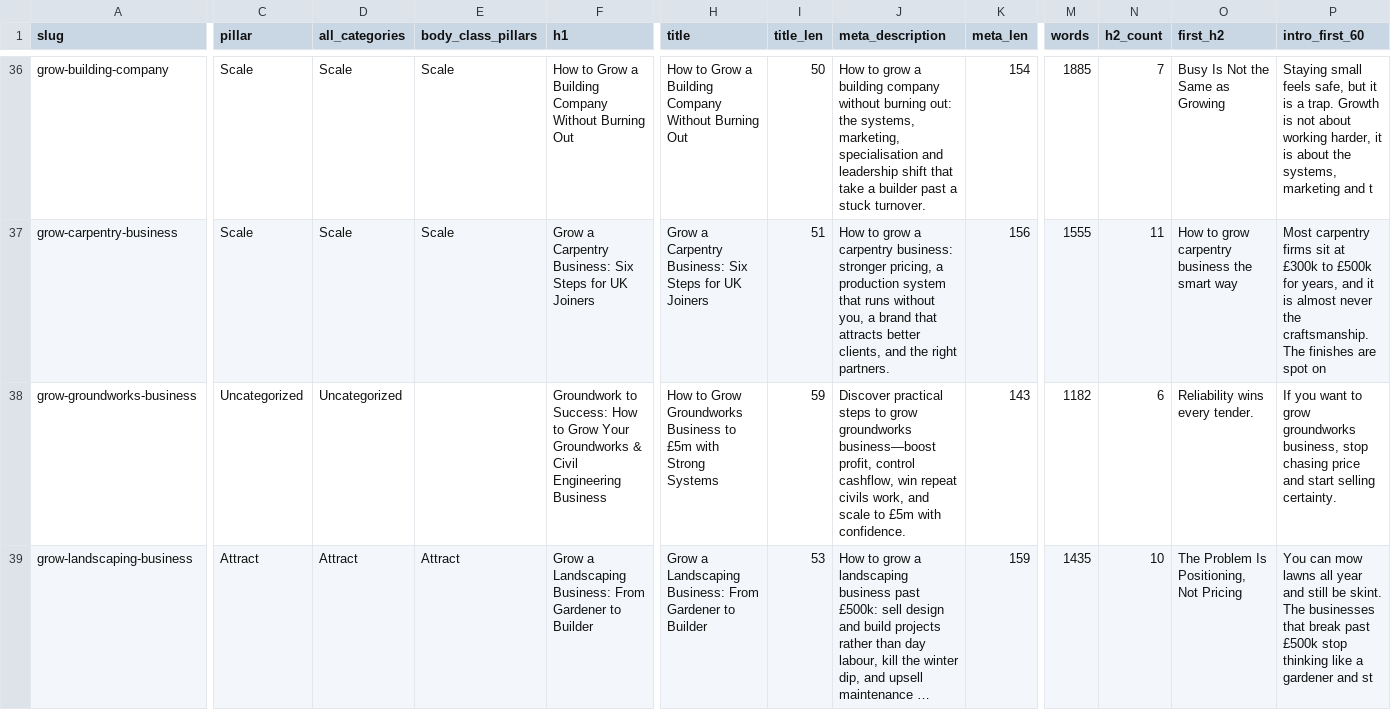
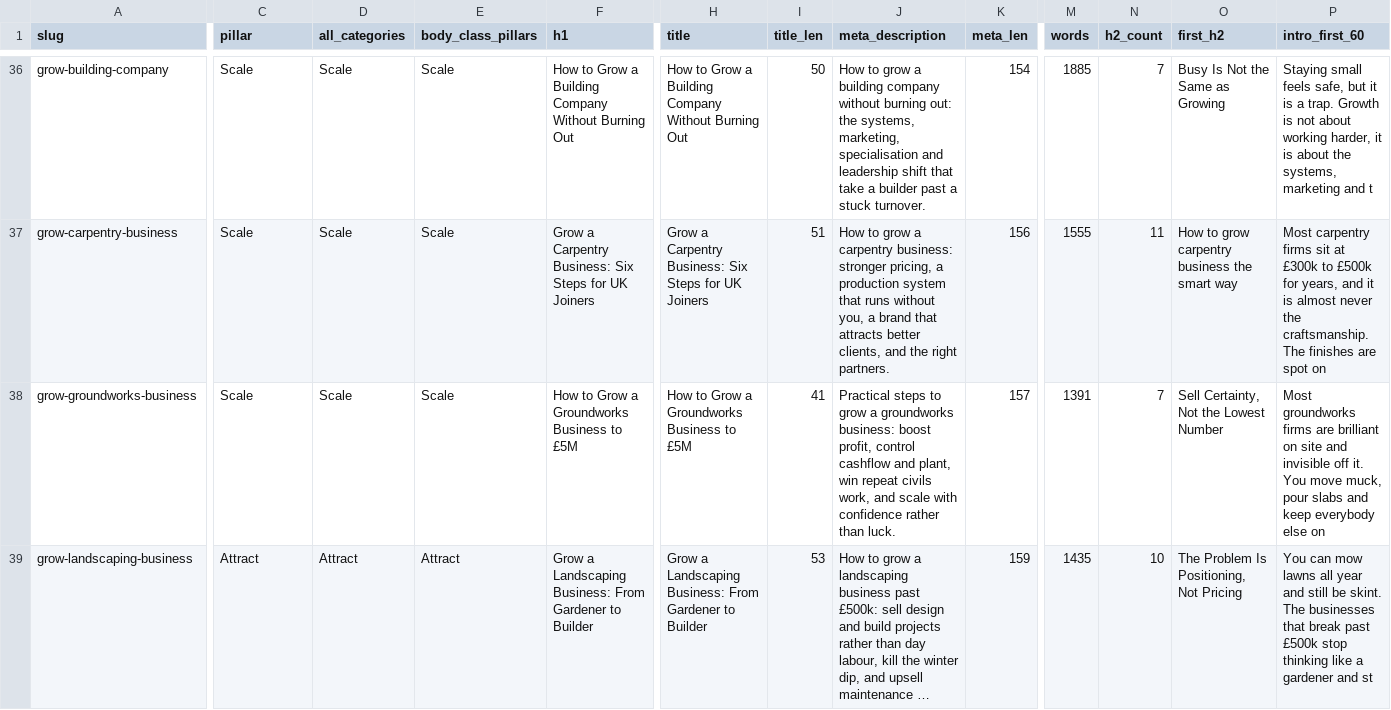
Before and after one commit to DevelopCoachingPty/develop-coaching-website, a CSV file: docs/blog-rollout-inventory.csv, drawn as a sheet; only a part is shown, gaps mark what is left out; long unchanged cells end in …; the diff covers the shown part only; the diff names each change by its address in the sheet, - before the commit and + after, or states it on an @@ line.

```diff
--- a/docs/blog-rollout-inventory.csv
+++ b/docs/blog-rollout-inventory.csv
-C38 (pillar): Uncategorized
+C38 (pillar): Scale
-D38 (all_categories): Uncategorized
+D38 (all_categories): Scale
-E38 (body_class_pillars): (empty)
+E38 (body_class_pillars): Scale
-F38 (h1): Groundwork to Success: How to Grow Your Groundworks & Civil Engineering Business
+F38 (h1): How to Grow a Groundworks Business to £5M
-H38 (title): …to Grow Groundworks Business to £5m with Strong Systems
+H38 (title): …to Grow a Groundworks Business to £5M
-I38 (title_len): 59
+I38 (title_len): 41
-J38 (meta_description): Discover practical steps to grow groundworks business—boost profit, control cashflow, win repeat civils work, and scale to £5m with confidence.
+J38 (meta_description): Practical steps to grow a groundworks business: boost profit, control cashflow and plant, win repeat civils work, and scale with confidence rather than luck.
-K38 (meta_len): 143
+K38 (meta_len): 157
-M38 (words): 1182
+M38 (words): 1391
-N38 (h2_count): 6
+N38 (h2_count): 7
-O38 (first_h2): Reliability wins every tender.
+O38 (first_h2): Sell Certainty, Not the Lowest Number
-P38 (intro_first_60): If you want to grow groundworks business, stop chasing price and start selling certainty.
+P38 (intro_first_60): Most groundworks firms are brilliant on site and invisible off it. You move muck, pour slabs and keep everybody else on
```
Also changed, not shown: 86 edited cells elsewhere in this file, 10 other files.
